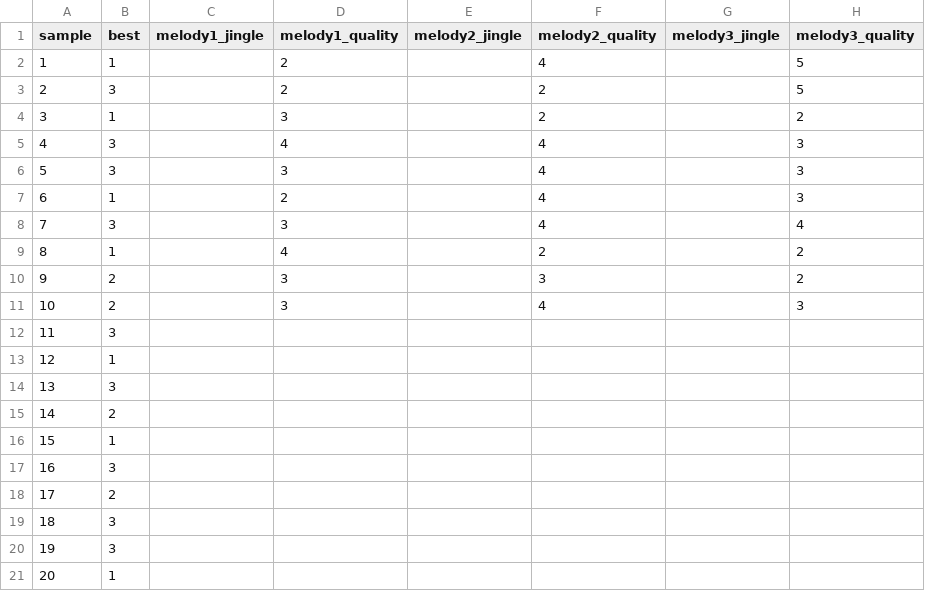
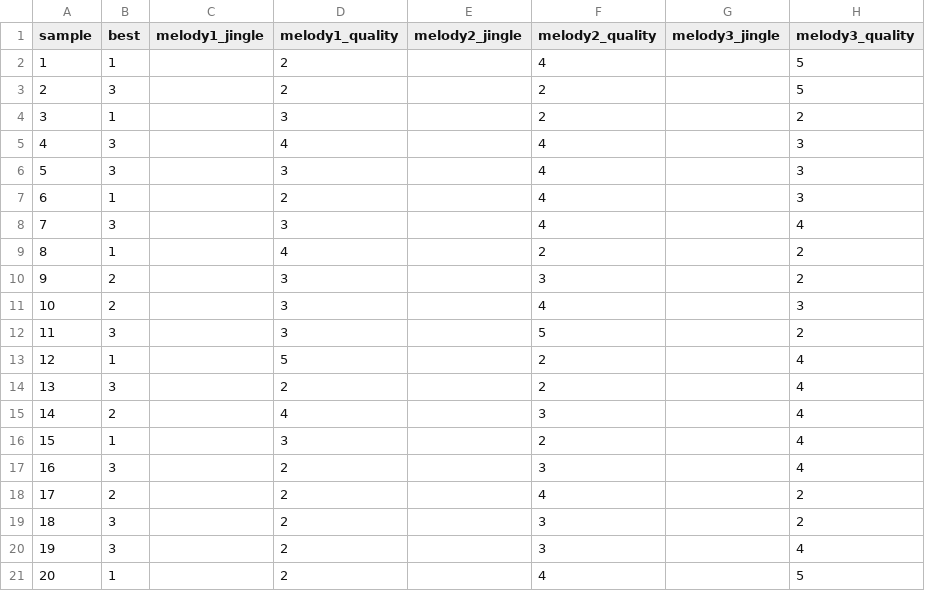
Before and after one commit to PhillipS72/CSE153-SP26-Assignment2, a CSV file: evaluation/user_test/forms_user2.csv, drawn as a sheet.

```diff
--- a/evaluation/user_test/forms_user2.csv
+++ b/evaluation/user_test/forms_user2.csv
@@ -11,11 +11,11 @@ sample,best,melody1_jingle,melody1_quality,melody2_jingle,melody2_quality,melody
 10,2,,3,,4,,3
-11,3,,,,,,
-12,1,,,,,,
-13,3,,,,,,
-14,2,,,,,,
-15,1,,,,,,
-16,3,,,,,,
-17,2,,,,,,
-18,3,,,,,,
-19,3,,,,,,
-20,1,,,,,,
+11,3,,3,,5,,2
+12,1,,5,,2,,4
+13,3,,2,,2,,4
+14,2,,4,,3,,4
+15,1,,3,,2,,4
+16,3,,2,,3,,4
+17,2,,2,,4,,2
+18,3,,2,,3,,2
+19,3,,2,,3,,4
+20,1,,2,,4,,5
```
Also changed, not shown: 10 other files.
